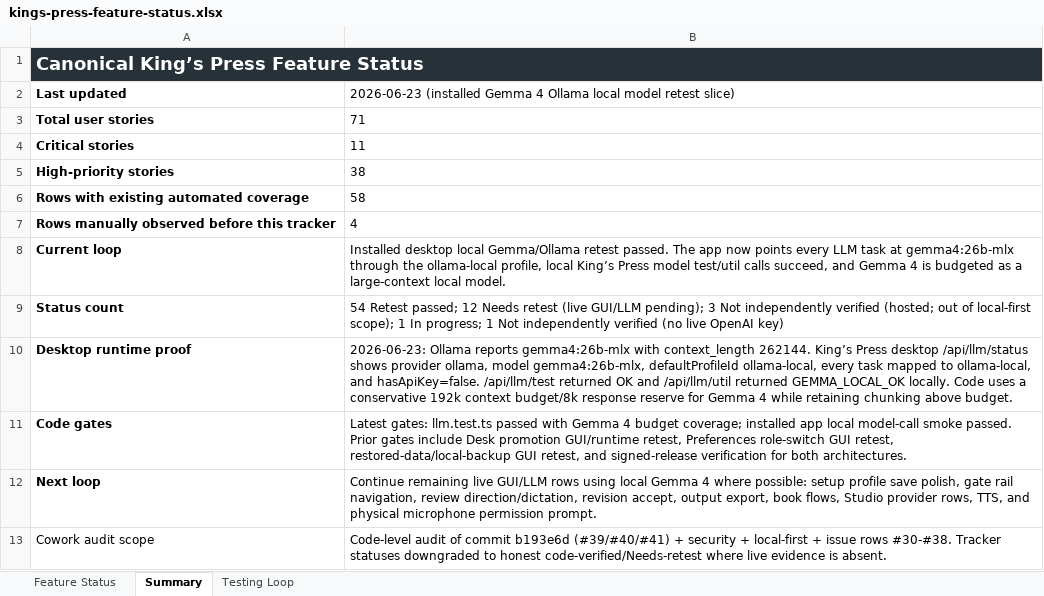
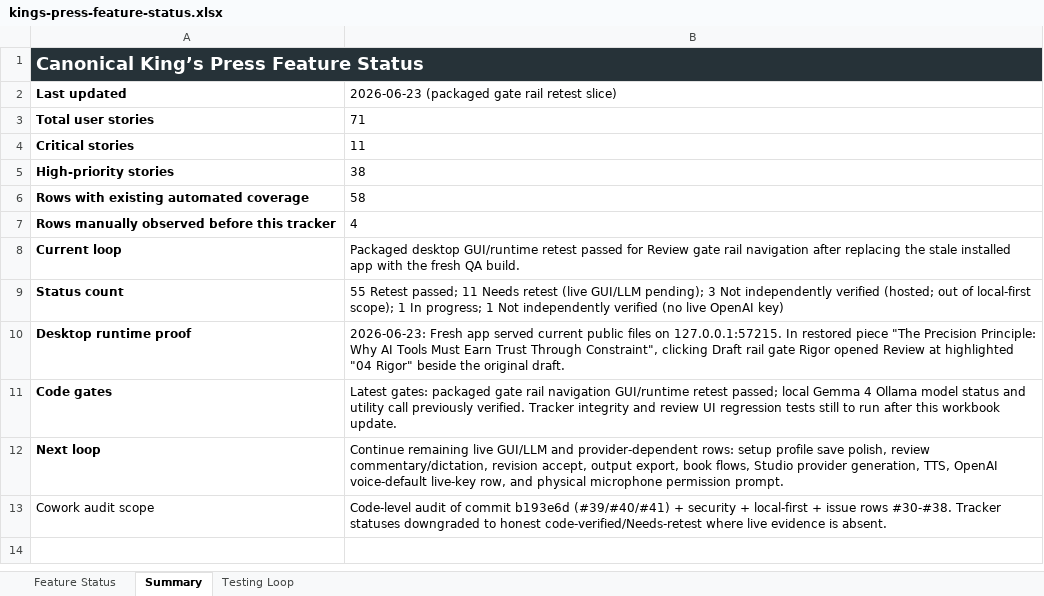
Before and after one commit to Transformation-Agency/pillar-press, an Excel workbook: docs/kings-press-feature-status.xlsx, sheet Summary, drawn as a sheet; values as stored, in another font and other column widths than the file's, no borders; the diff names each change by its address in the sheet, - before the commit and + after, or states it on an @@ line.

Commit message:
Record packaged gate rail retest slice

```diff
--- a/docs/kings-press-feature-status.xlsx (sheet Summary)
+++ b/docs/kings-press-feature-status.xlsx (sheet Summary)
-B2: 2026-06-23 (installed Gemma 4 Ollama local model retest slice)
+B2: 2026-06-23 (packaged gate rail retest slice)
-B8: Installed desktop local Gemma/Ollama retest passed. The app now points every LLM task at gemma4:26b-mlx through the ollama-local profile, local King’s Press model test/util calls succeed, and Gemma 4 is budgeted as a large-context local model.
+B8: Packaged desktop GUI/runtime retest passed for Review gate rail navigation after replacing the stale installed app with the fresh QA build.
-B9: 54 Retest passed; 12 Needs retest…
+B9: 55 Retest passed; 11 Needs retest…
-B10: 2026-06-23: Ollama reports gemma4:26b-mlx with context_length 262144. King’s Press desktop /api/llm/status shows provider ollama, model gemma4:26b-mlx, defaultProfileId ollama-local, every task mapped to ollama-local, and hasApiKey=false. /api/llm/test returned OK and /api/llm/util returned GEMMA_LOCAL_OK locally. Code uses a conservative 192k context budget/8k response reserve for Gemma 4 while retaining chunking above budget.
+B10: 2026-06-23: Fresh app served current public files on 127.0.0.1:57215. In restored piece "The Precision Principle: Why AI Tools Must Earn Trust Through Constraint", clicking Draft rail gate Rigor opened Review at highlighted "04 Rigor" beside the original draft.
-B11: Latest gates: llm.test.ts passed with Gemma 4 budget coverage; installed app local model-call smoke passed. Prior gates include Desk promotion GUI/runtime retest, Preferences role-switch GUI retest, restored-data/local-backup GUI retest, and signed-release verification for both architectures.
+B11: Latest gates: packaged gate rail navigation GUI/runtime retest passed; local Gemma 4 Ollama model status and utility call previously verified. Tracker integrity and review UI regression tests still to run after this workbook update.
-B12: …live GUI/LLM rows using local Gemma 4 where possible: setup profile save polish, gate rail navigation, review direction/dictation, revision accept, output export, book flows, Studio provider rows, TTS, and physical…
+B12: …live GUI/LLM and provider-dependent rows: setup profile save polish, review commentary/dictation, revision accept, output export, book flows, Studio provider generation, TTS, OpenAI voice-default live-key row, and physical…
```
Also changed, not shown: sheet Feature Status.
